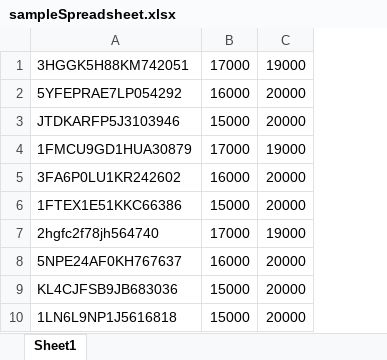
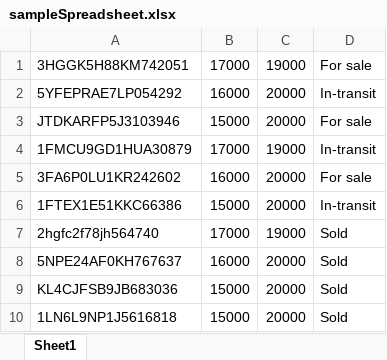
Before and after one commit to cooper-ece-366/david-steven-eric, an Excel workbook: sampleSpreadsheet.xlsx, sheet Sheet1, drawn as a sheet; values as stored, in another font and other column widths than the file's, no borders; the diff names each change by its address in the sheet, - before the commit and + after, or states it on an @@ line.

```diff
--- a/sampleSpreadsheet.xlsx (sheet Sheet1)
+++ b/sampleSpreadsheet.xlsx (sheet Sheet1)
+column D, rows 1-10: For sale | In-transit | For sale | In-transit | For sale | In-transit | Sold | Sold | Sold | Sold
```
Also changed, not shown: 12 other files.
